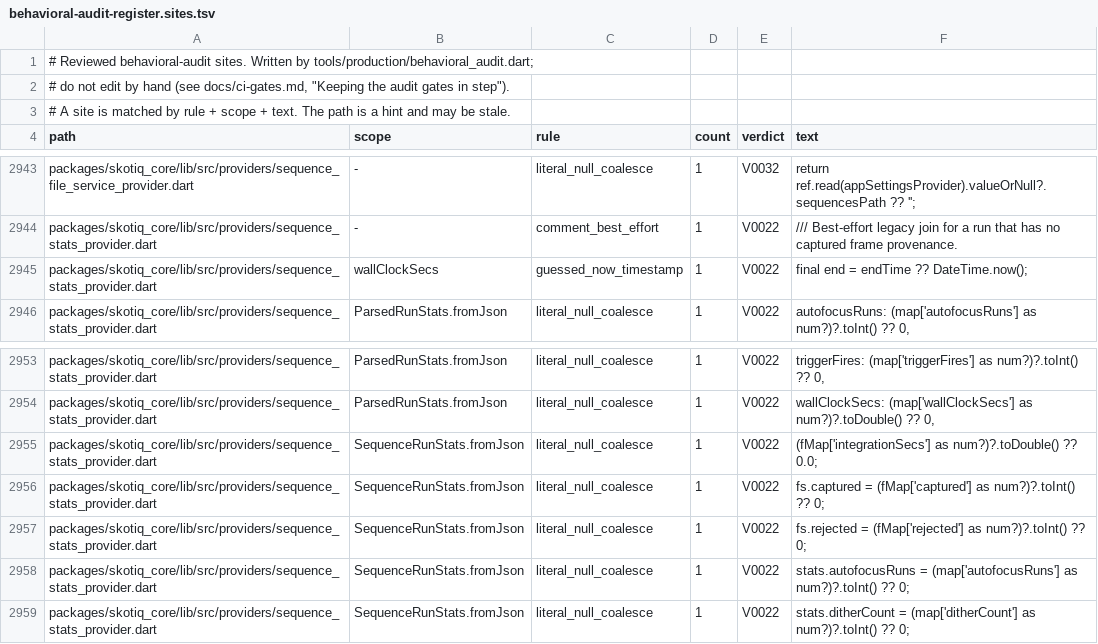
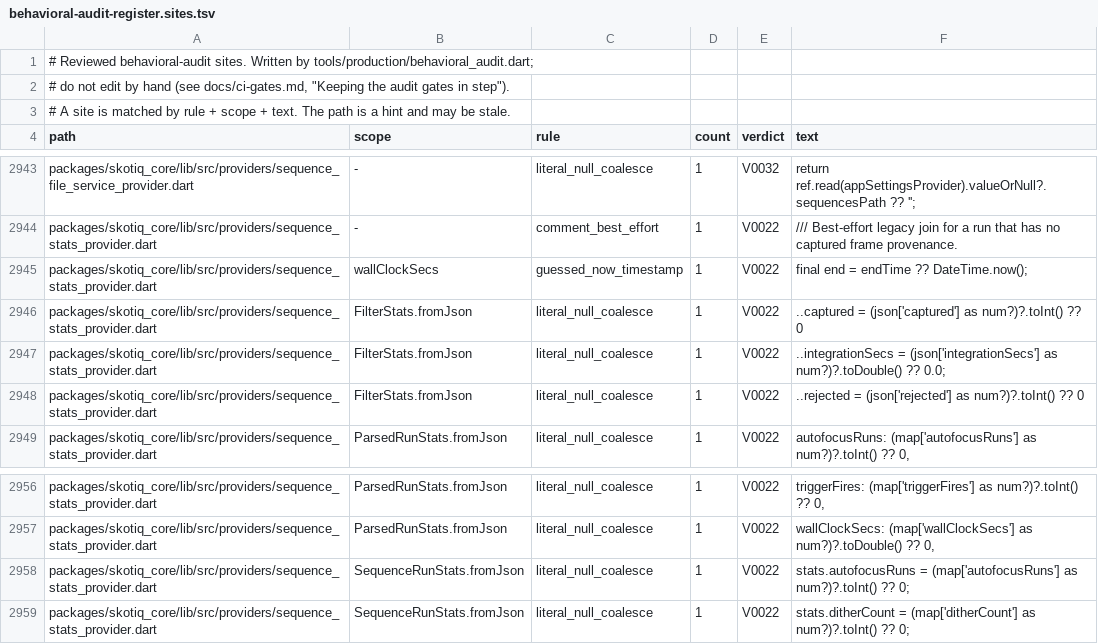
Before and after one commit to Scdouglas1999/Skotiq, a TSV file: docs/production-readiness/behavioral-audit-register.sites.tsv, drawn as a sheet; only a part is shown, gaps mark what is left out.

Commit message:
Sync audit gate inputs after the app flows merge

```diff
--- a/docs/production-readiness/behavioral-audit-register.sites.tsv
+++ b/docs/production-readiness/behavioral-audit-register.sites.tsv
@@ -2945,2 +2945,5 @@ packages/skotiq_core/lib/src/providers/sequence_stats_provider.dart	-	comment_be
 packages/skotiq_core/lib/src/providers/sequence_stats_provider.dart	wallClockSecs	guessed_now_timestamp	1	V0022	final end = endTime ?? DateTime.now();
+packages/skotiq_core/lib/src/providers/sequence_stats_provider.dart	FilterStats.fromJson	literal_null_coalesce	1	V0022	..captured = (json['captured'] as num?)?.toInt() ?? 0
+packages/skotiq_core/lib/src/providers/sequence_stats_provider.dart	FilterStats.fromJson	literal_null_coalesce	1	V0022	..integrationSecs = (json['integrationSecs'] as num?)?.toDouble() ?? 0.0;
+packages/skotiq_core/lib/src/providers/sequence_stats_provider.dart	FilterStats.fromJson	literal_null_coalesce	1	V0022	..rejected = (json['rejected'] as num?)?.toInt() ?? 0
 packages/skotiq_core/lib/src/providers/sequence_stats_provider.dart	ParsedRunStats.fromJson	literal_null_coalesce	1	V0022	autofocusRuns: (map['autofocusRuns'] as num?)?.toInt() ?? 0,
@@ -2954,5 +2957,2 @@ packages/skotiq_core/lib/src/providers/sequence_stats_provider.dart	ParsedRunSta
 packages/skotiq_core/lib/src/providers/sequence_stats_provider.dart	ParsedRunStats.fromJson	literal_null_coalesce	1	V0022	wallClockSecs: (map['wallClockSecs'] as num?)?.toDouble() ?? 0,
-packages/skotiq_core/lib/src/providers/sequence_stats_provider.dart	SequenceRunStats.fromJson	literal_null_coalesce	1	V0022	(fMap['integrationSecs'] as num?)?.toDouble() ?? 0.0;
-packages/skotiq_core/lib/src/providers/sequence_stats_provider.dart	SequenceRunStats.fromJson	literal_null_coalesce	1	V0022	fs.captured = (fMap['captured'] as num?)?.toInt() ?? 0;
-packages/skotiq_core/lib/src/providers/sequence_stats_provider.dart	SequenceRunStats.fromJson	literal_null_coalesce	1	V0022	fs.rejected = (fMap['rejected'] as num?)?.toInt() ?? 0;
 packages/skotiq_core/lib/src/providers/sequence_stats_provider.dart	SequenceRunStats.fromJson	literal_null_coalesce	1	V0022	stats.autofocusRuns = (map['autofocusRuns'] as num?)?.toInt() ?? 0;
```
